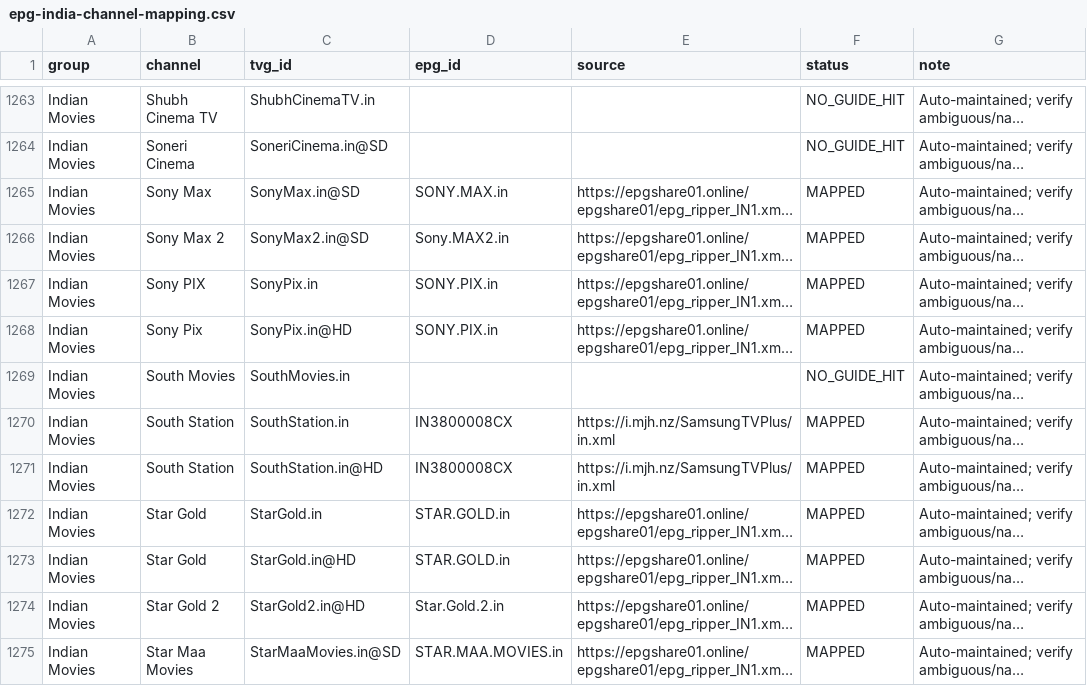
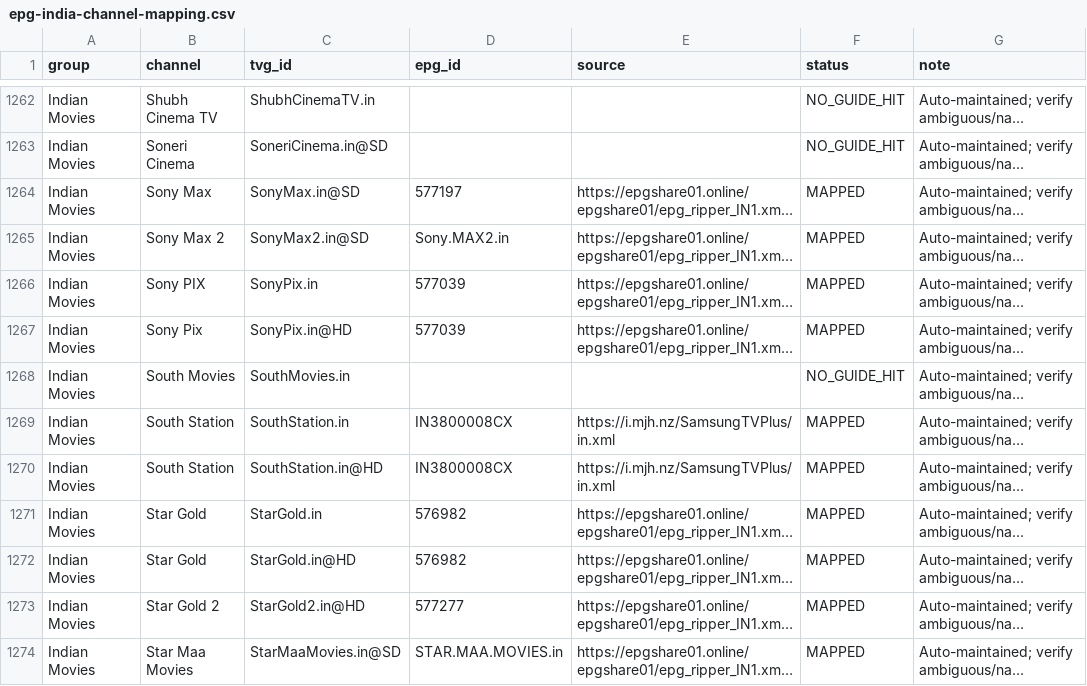
Before and after one commit to saeidrahmanbd/BDIX-IPTV, a CSV file: reports/epg-india-channel-mapping.csv, drawn as a sheet; only a part is shown, gaps mark what is left out; long unchanged cells end in …; addresses are those after the commit; the diff covers the shown part only; the diff names each change by its address in the sheet, - before the commit and + after, or states it on an @@ line.

```diff
--- a/reports/epg-india-channel-mapping.csv
+++ b/reports/epg-india-channel-mapping.csv
-D1264 (epg_id): SONY.MAX.in
+D1264 (epg_id): 577197
-D1266:D1267 (epg_id): SONY.PIX.in
+D1266:D1267 (epg_id): 577039
-D1271:D1272 (epg_id): STAR.GOLD.in
+D1271:D1272 (epg_id): 576982
-D1273 (epg_id): Star.Gold.2.in
+D1273 (epg_id): 577277
```
Also changed, not shown: 1 removed row and 58 edited cells elsewhere in this file, 5 other files.
